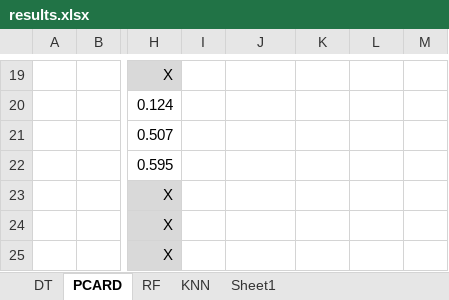
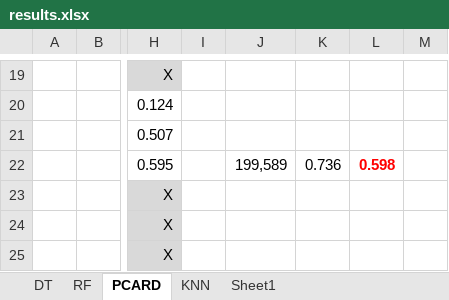
Before and after one commit to IgnacioVellido/DS-Assignments, an Excel workbook: BD-II/analytics/results/results.xlsx, sheet PCARD, drawn as a sheet; only a part is shown, gaps mark what is left out; values as stored, in another font and other column widths than the file's, no borders; the diff names each change by its address in the sheet, - before the commit and + after, or states it on an @@ line.

```diff
--- a/BD-II/analytics/results/results.xlsx (sheet PCARD)
+++ b/BD-II/analytics/results/results.xlsx (sheet PCARD)
@@ sheet tab order changed: DT | RF | PCARD | KNN | Sheet1 @@
-J22: (empty)
+J22: 199,589
-K22: (empty)
+K22: 0.736
-L22: (empty)
+L22: 0.598
```
Also changed, not shown: sheet KNN, sheet DT, sheet RF, 9 other files.
